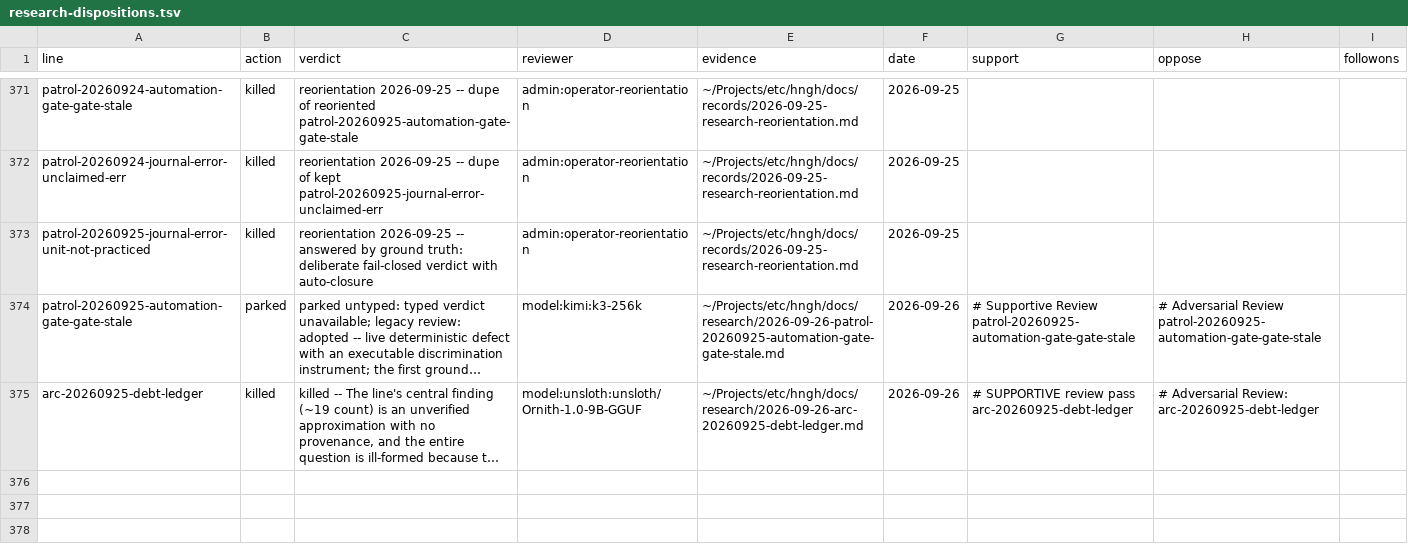
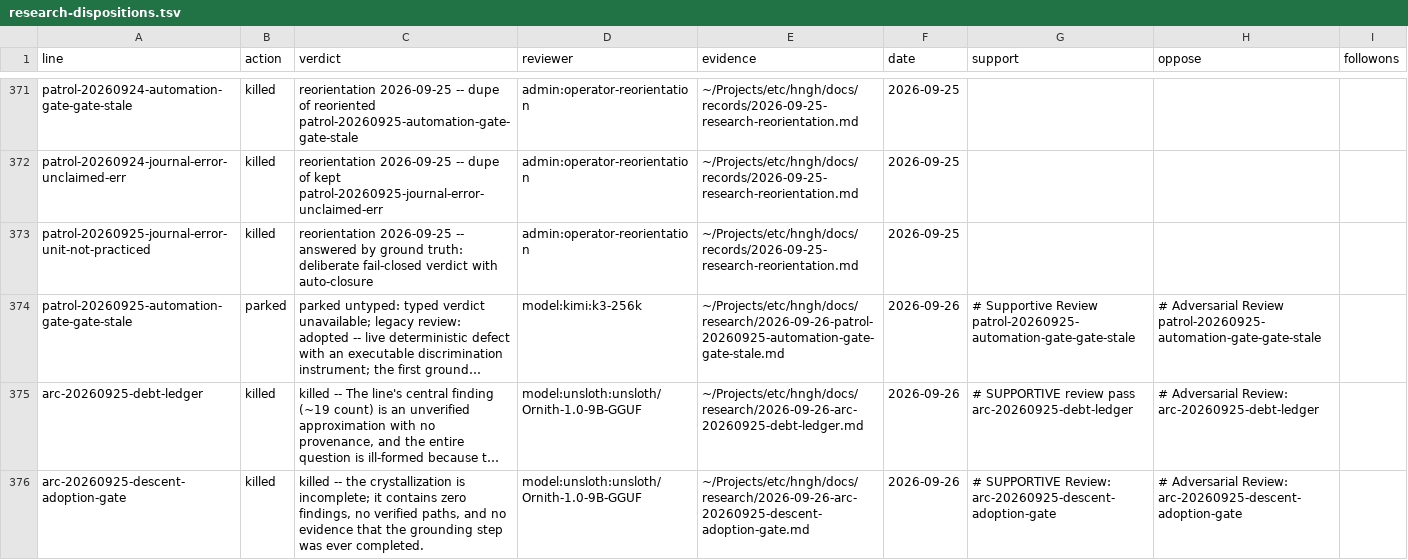
Before and after one commit to boundring/hngh, a TSV file: automation/research-dispositions.tsv, drawn as a sheet; only a part is shown, gaps mark what is left out; long unchanged cells end in …; the diff names each change by its address in the sheet, - before the commit and + after, or states it on an @@ line.

Commit message:
research: arc-20260925-descent-adoption-gate reviewed-killed

```diff
--- a/automation/research-dispositions.tsv
+++ b/automation/research-dispositions.tsv
+row 376: arc-20260925-descent-adoption-gate | killed | killed -- the crystallization is incomplete; it contains zero findings, no verified paths, and no evidence that the grounding step was ever completed. | model:unsloth:unsloth/Ornith-1.0-9B-GGUF | ~/Projects/etc/hngh/docs/research/2026-09-26-arc-20260925-descent-adoption-gate.md | 2026-09-26 | # SUPPORTIVE Review: arc-20260925-descent-adoption-gate | # Adversarial Review: arc-20260925-descent-adoption-gate
```
Also changed, not shown: automation/research-lines.tsv.
